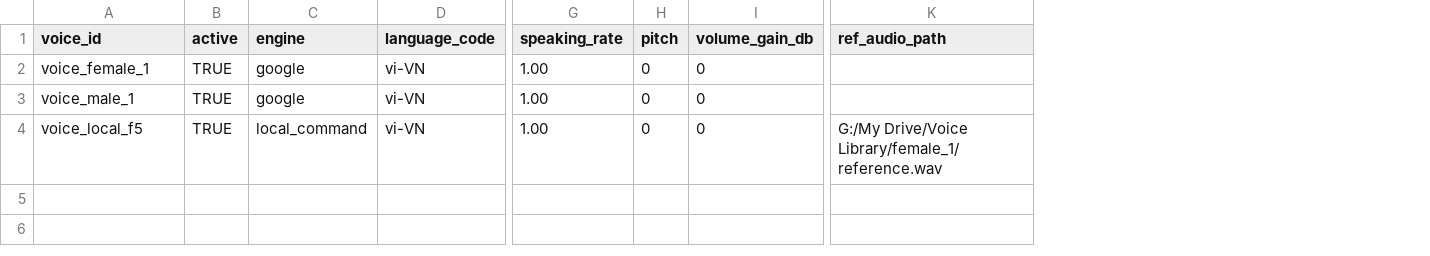
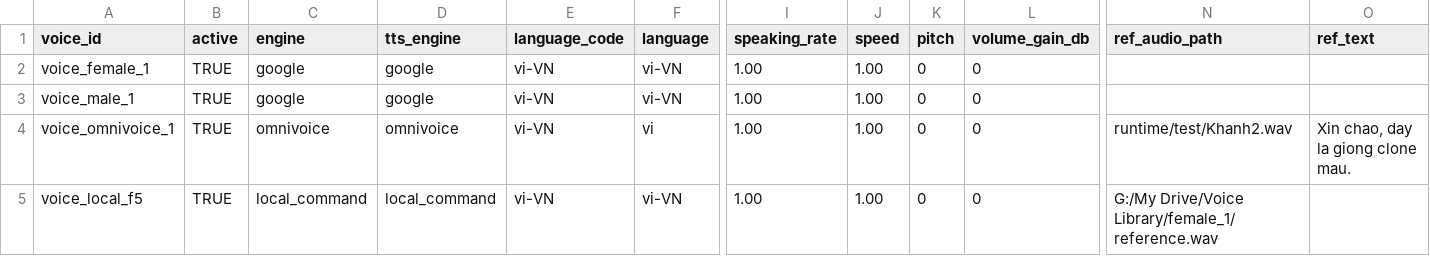
Before and after one commit to giakhanh299/youtube-reup-pipeline, a CSV file: sheets_templates/VOICE_CONFIG.csv, drawn as a sheet; only a part is shown, gaps mark what is left out; addresses are those after the commit; rows hold the shown columns only; the diff names each change by its address in the sheet, - before the commit and + after, or states it on an @@ line.

Commit message:
Add OmniVoice support and scheduler daemon

```diff
--- a/sheets_templates/VOICE_CONFIG.csv
+++ b/sheets_templates/VOICE_CONFIG.csv
+column D (tts_engine), rows 2-3: google | google; row 5: local_command
+column F (language), rows 2-3: vi-VN | vi-VN; row 5: vi-VN
+column J (speed), rows 2-3: 1.00 | 1.00; row 5: 1.00
+column O (ref_text), empty
+row 4: voice_omnivoice_1 | TRUE | omnivoice | omnivoice | vi-VN | vi | 1.00 | 1.00 | 0 | 0 | runtime/test/Khanh2.wav | Xin chao, day la giong clone mau.
```
Also changed, not shown: 13 other files.
